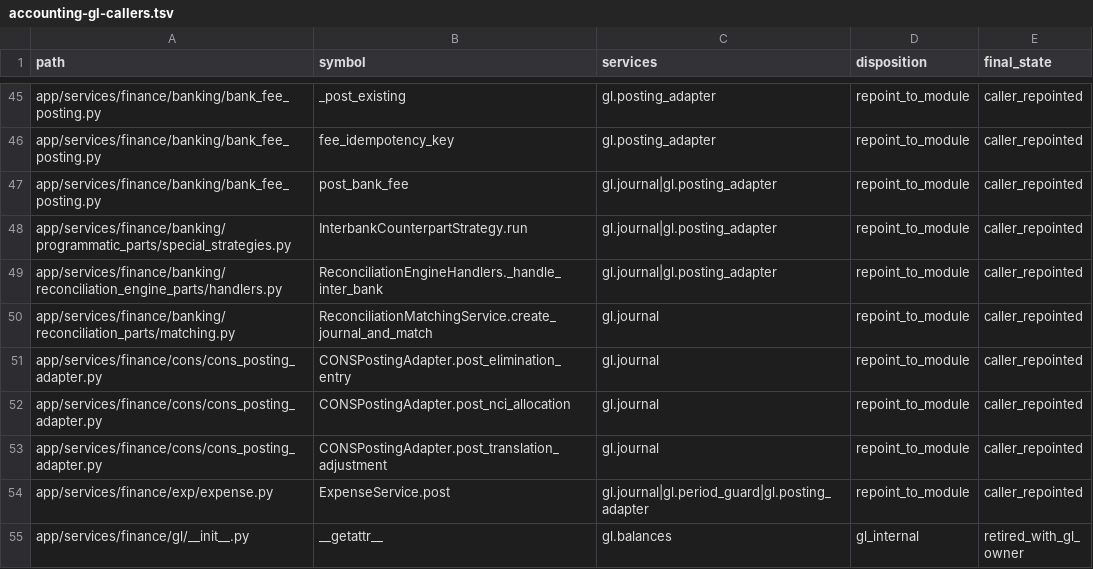
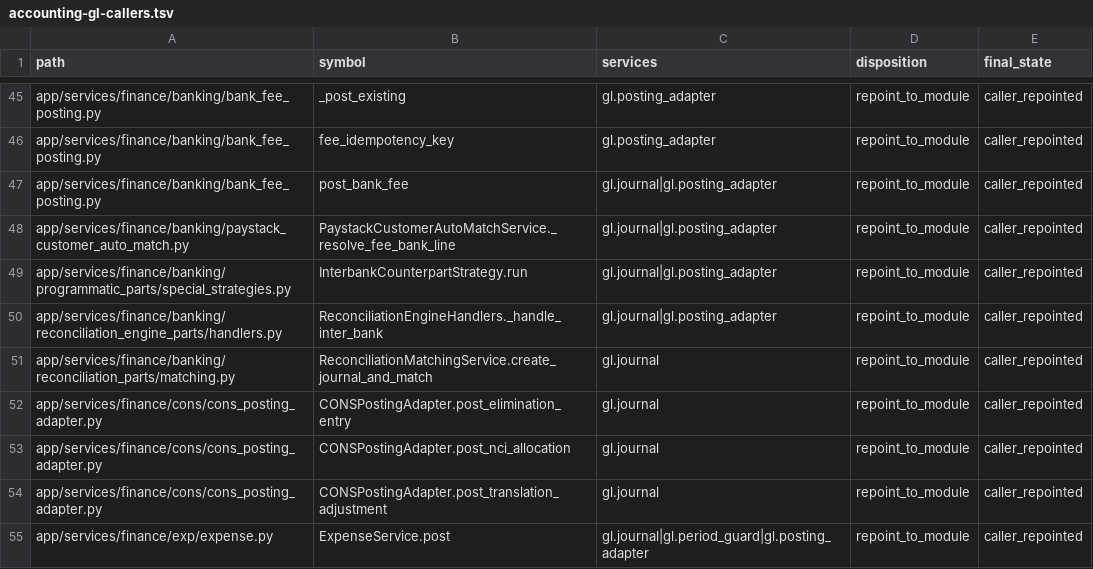
Before and after one commit to michaelayoade/dotmac_erp, a TSV file: docs/inventories/accounting-gl-callers.tsv, drawn as a sheet; only a part is shown, gaps mark what is left out; the shorter side is filled out with more unchanged rows; the diff names each change by its address in the sheet, - before the commit and + after, or states it on an @@ line.

Commit message:
Automate Paystack expense, AP invoice, and customer receipt reconciliation (#679)
* feat: automate Paystack expense reconciliation

* feat: configure expense automation by rule

* feat: automate exact AP invoice reconciliation

* feat: automate Paystack customer receipt reconciliation

* chore: rebuild banking stylesheet

* fix: satisfy strict Paystack matcher typing

* chore: refresh served static digest

* fix: record Linux static tree digest

* fix: linearize reconciliation migration

* fix: update banking architecture contracts

* fix: keep calendar migration assertion current

```diff
--- a/docs/inventories/accounting-gl-callers.tsv
+++ b/docs/inventories/accounting-gl-callers.tsv
+row 48: app/services/finance/banking/paystack_customer_auto_match.py | PaystackCustomerAutoMatchService._resolve_fee_bank_line | gl.journal|gl.posting_adapter | repoint_to_module | caller_repointed
```
Also changed, not shown: 27 other files.
